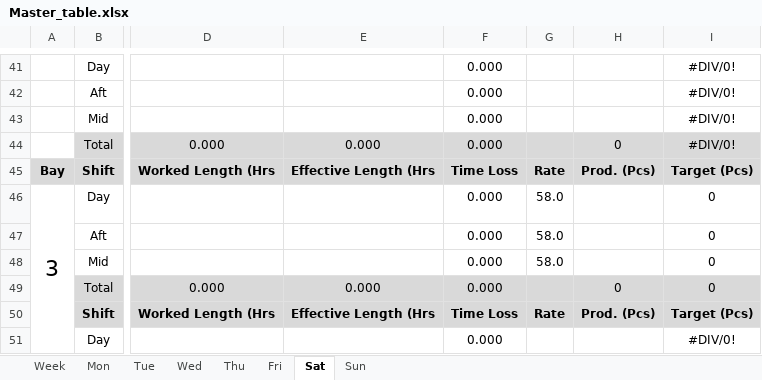
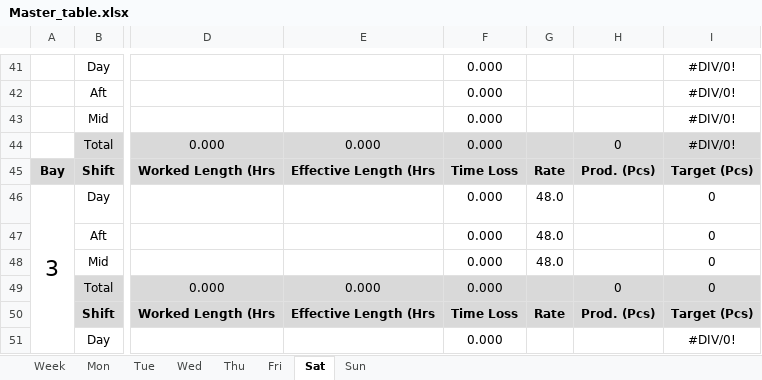
Before and after one commit to Henro1708/Production_monitoring_assistant, an Excel workbook: Master_table.xlsx, sheet Sat, drawn as a sheet; only a part is shown, gaps mark what is left out; values as stored, in another font and other column widths than the file's, no borders; the diff names each change by its address in the sheet, - before the commit and + after, or states it on an @@ line.

```diff
--- a/Master_table.xlsx (sheet Sat)
+++ b/Master_table.xlsx (sheet Sat)
-G46:G48: 58.0
+G46:G48: 48.0
```
Also changed, not shown: sheet Sun, sheet Mon, sheet Tue, sheet Thu, sheet Fri, sheet Week, 1 more sheet, workingTable/shifts_table.xlsx, 3 other files.
